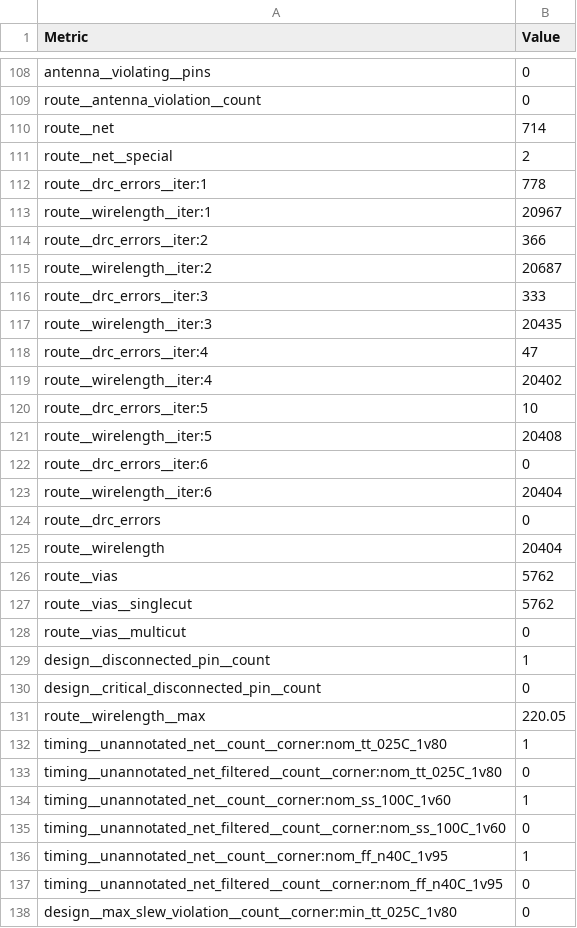
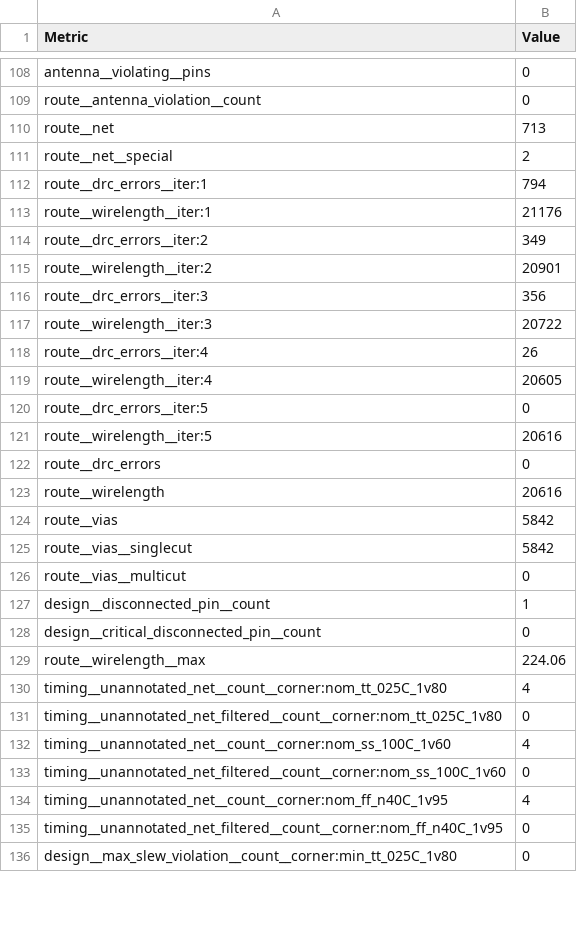
Before and after one commit to TinyTapeout/tinytapeout-09, a CSV file: projects/tt_um_rebeccargb_styler/stats/metrics.csv, drawn as a sheet; only a part is shown, gaps mark what is left out; the diff covers the shown part only.

Commit message:
feat: update project tt_um_rebeccargb_styler from RebeccaRGB/styler
Commit: a66cc58970af75df04266907b51fe2fbce995f15
Workflow: https://github.com/RebeccaRGB/styler/actions/runs/11710395813

```diff
--- a/projects/tt_um_rebeccargb_styler/stats/metrics.csv
+++ b/projects/tt_um_rebeccargb_styler/stats/metrics.csv
@@ -109,20 +109,18 @@ antenna__violating__pins,0
 route__antenna_violation__count,0
-route__net,714
+route__net,713
 route__net__special,2
-route__drc_errors__iter:1,778
-route__wirelength__iter:1,20967
-route__drc_errors__iter:2,366
-route__wirelength__iter:2,20687
-route__drc_errors__iter:3,333
-route__wirelength__iter:3,20435
-route__drc_errors__iter:4,47
-route__wirelength__iter:4,20402
-route__drc_errors__iter:5,10
-route__wirelength__iter:5,20408
-route__drc_errors__iter:6,0
-route__wirelength__iter:6,20404
+route__drc_errors__iter:1,794
+route__wirelength__iter:1,21176
+route__drc_errors__iter:2,349
+route__wirelength__iter:2,20901
+route__drc_errors__iter:3,356
+route__wirelength__iter:3,20722
+route__drc_errors__iter:4,26
+route__wirelength__iter:4,20605
+route__drc_errors__iter:5,0
+route__wirelength__iter:5,20616
 route__drc_errors,0
-route__wirelength,20404
-route__vias,5762
-route__vias__singlecut,5762
+route__wirelength,20616
+route__vias,5842
+route__vias__singlecut,5842
 route__vias__multicut,0
@@ -130,8 +128,8 @@ design__disconnected_pin__count,1
 design__critical_disconnected_pin__count,0
-route__wirelength__max,220.05
-timing__unannotated_net__count__corner:nom_tt_025C_1v80,1
+route__wirelength__max,224.06
+timing__unannotated_net__count__corner:nom_tt_025C_1v80,4
 timing__unannotated_net_filtered__count__corner:nom_tt_025C_1v80,0
-timing__unannotated_net__count__corner:nom_ss_100C_1v60,1
+timing__unannotated_net__count__corner:nom_ss_100C_1v60,4
 timing__unannotated_net_filtered__count__corner:nom_ss_100C_1v60,0
-timing__unannotated_net__count__corner:nom_ff_n40C_1v95,1
+timing__unannotated_net__count__corner:nom_ff_n40C_1v95,4
 timing__unannotated_net_filtered__count__corner:nom_ff_n40C_1v95,0
```
Also changed, not shown: 1 moved row and 87 edited cells elsewhere in this file, 4 other files.
